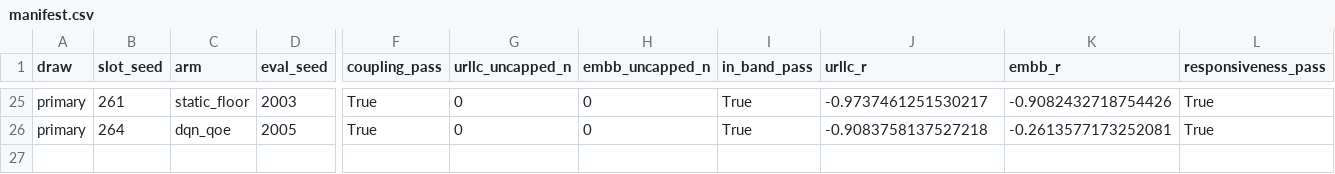
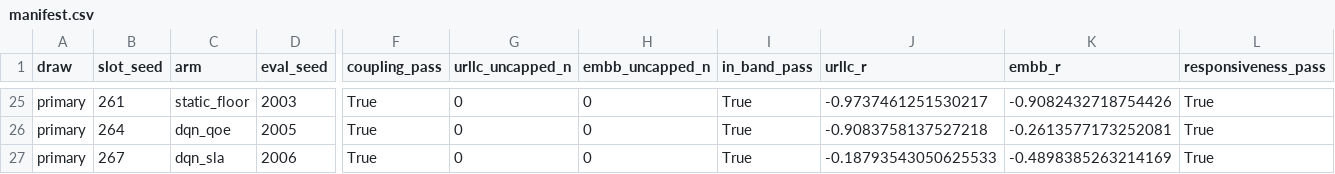
Before and after one commit to TU0381584/S4_S5, a CSV file: experiments/results/m47_pf21c/manifest.csv, drawn as a sheet; only a part is shown, gaps mark what is left out; rows hold the shown columns only; the diff names each change by its address in the sheet, - before the commit and + after, or states it on an @@ line.

```diff
--- a/experiments/results/m47_pf21c/manifest.csv
+++ b/experiments/results/m47_pf21c/manifest.csv
+row 27: primary | 267 | dqn_sla | 2006 | True | 0 | 0 | True | -0.18793543050625533 | -0.4898385263214169 | True
```
Also changed, not shown: 5 other files.
